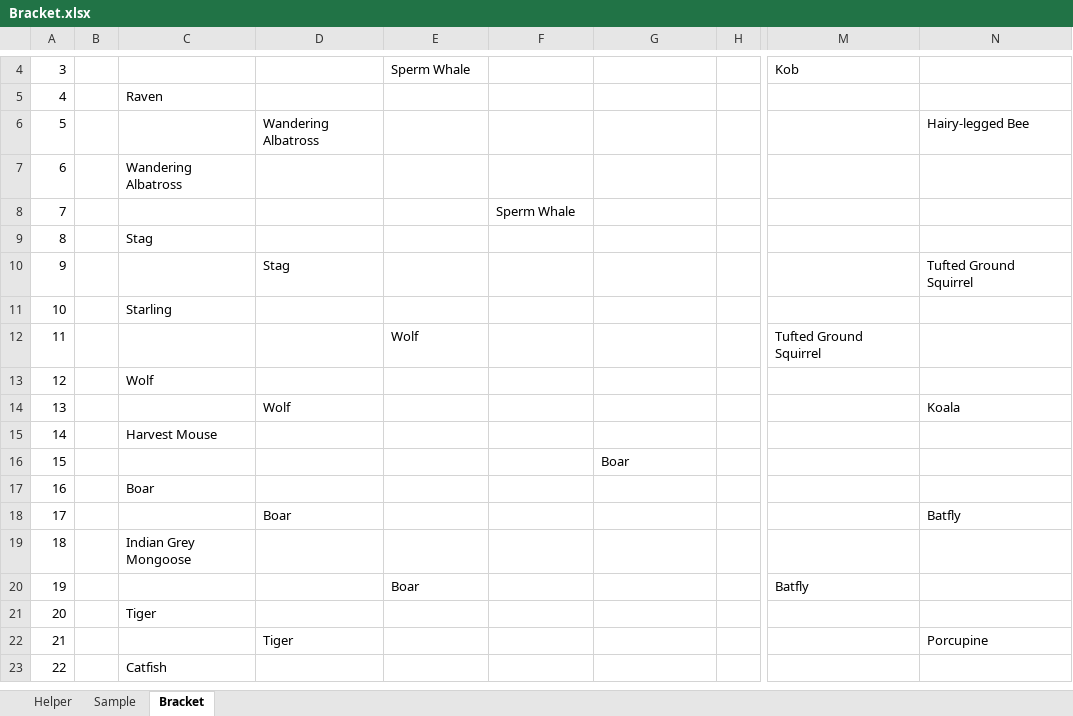
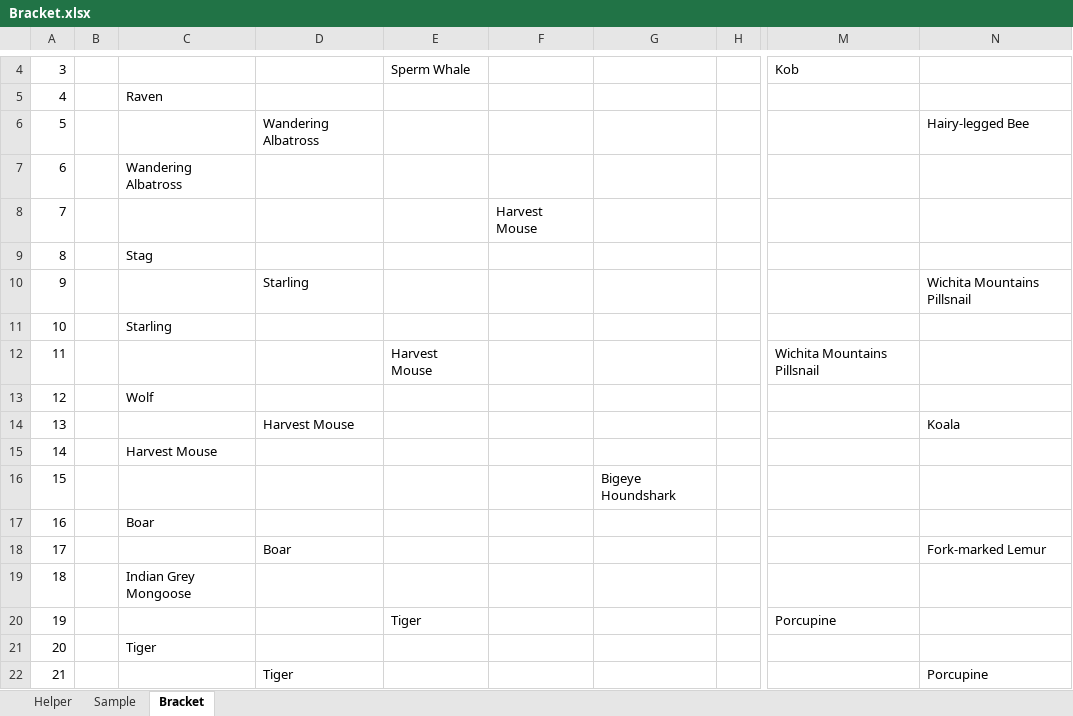
Before and after one commit to kas2332/Mam, an Excel workbook: Resources/Bracket.xlsx, sheet Bracket, drawn as a sheet; only a part is shown, gaps mark what is left out; the shorter side is filled out with more unchanged rows; values as stored, in another font and other column widths than the file's, no borders; the diff covers the shown part only; the diff names each change by its address in the sheet, - before the commit and + after, or states it on an @@ line.

```diff
--- a/Resources/Bracket.xlsx (sheet Bracket)
+++ b/Resources/Bracket.xlsx (sheet Bracket)
-F8: Sperm Whale
+F8: Harvest Mouse
-D10: Stag
+D10: Starling
-N10: Tufted Ground Squirrel
+N10: Wichita Mountains Pillsnail
-E12: Wolf
+E12: Harvest Mouse
-M12: Tufted Ground Squirrel
+M12: Wichita Mountains Pillsnail
-D14: Wolf
+D14: Harvest Mouse
-G16: Boar
+G16: Bigeye Houndshark
-N18: Batfly
+N18: Fork-marked Lemur
-E20: Boar
+E20: Tiger
-M20: Batfly
+M20: Porcupine
```
Also changed, not shown: 21 edited cells elsewhere in this sheet, 3 other files.
